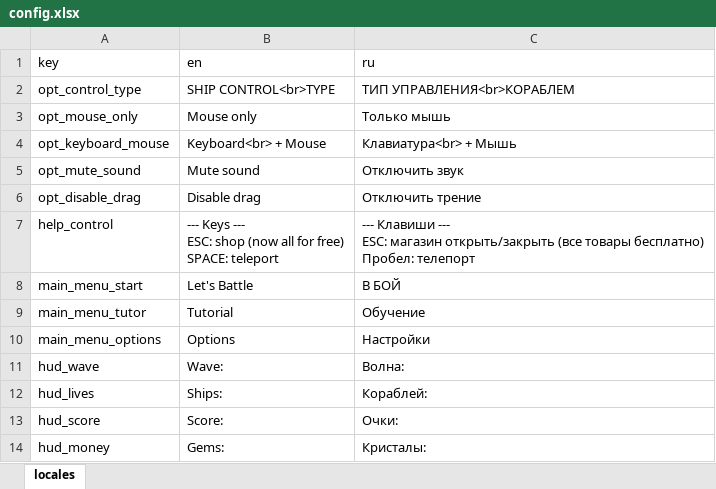
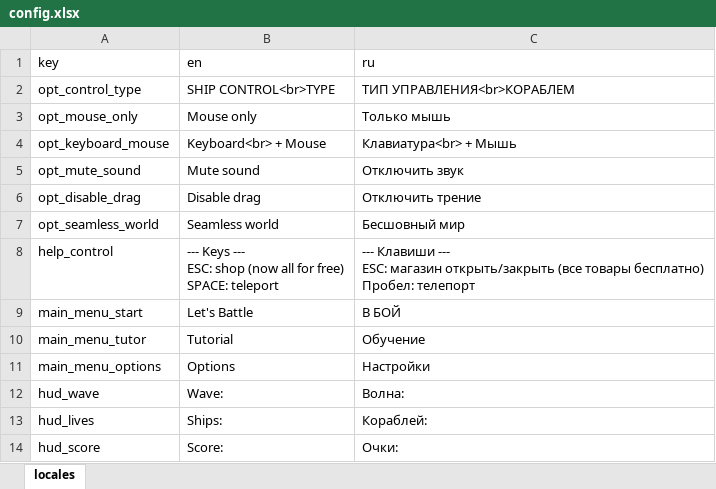
Before and after one commit to Ogimle/asterwaster, an Excel workbook: Assets/excel/config.xlsx, sheet locales, drawn as a sheet; only a part is shown; the shorter side is filled out with more unchanged rows; values as stored, in another font and other column widths than the file's, no borders; the diff names each change by its address in the sheet, - before the commit and + after, or states it on an @@ line.

Commit message:
seamless world option for ship

```diff
--- a/Assets/excel/config.xlsx (sheet locales)
+++ b/Assets/excel/config.xlsx (sheet locales)
+row 7: opt_seamless_world | Seamless world | Бесшовный мир
```
Also changed, not shown: 10 other files.
